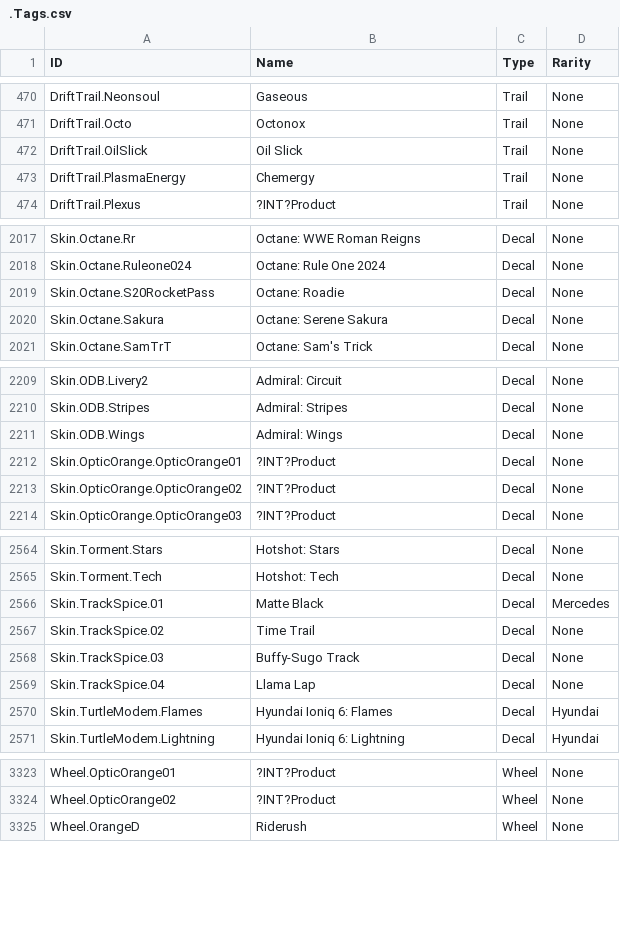
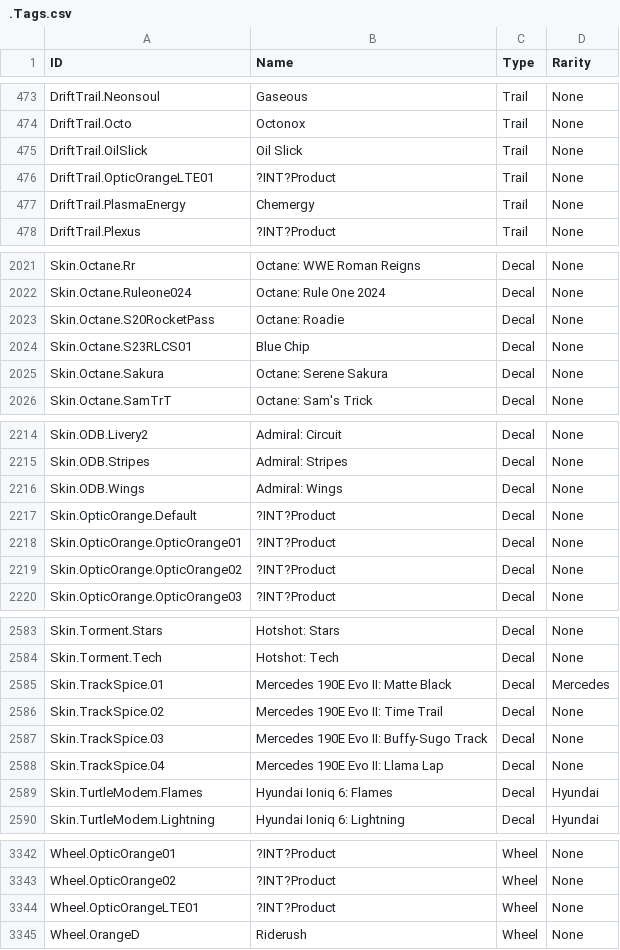
Before and after one commit to SamClubbers/FN-RLProducts, a CSV file: .Tags.csv, drawn as a sheet; only a part is shown, gaps mark what is left out; the diff covers the shown part only.

```diff
--- a/.Tags.csv
+++ b/.Tags.csv
@@ -472,2 +475,3 @@
 "DriftTrail.OilSlick","Oil Slick","Trail","None"
+"DriftTrail.OpticOrangeLTE01","?INT?Product","Trail","None"
 "DriftTrail.PlasmaEnergy","Chemergy","Trail","None"
@@ -2019,2 +2023,3 @@
 "Skin.Octane.S20RocketPass","Octane: Roadie","Decal","None"
+"Skin.Octane.S23RLCS01","Blue Chip","Decal","None"
 "Skin.Octane.Sakura","Octane: Serene Sakura","Decal","None"
@@ -2211,2 +2216,3 @@
 "Skin.ODB.Wings","Admiral: Wings","Decal","None"
+"Skin.OpticOrange.Default","?INT?Product","Decal","None"
 "Skin.OpticOrange.OpticOrange01","?INT?Product","Decal","None"
@@ -2565,6 +2584,6 @@
 "Skin.Torment.Tech","Hotshot: Tech","Decal","None"
-"Skin.TrackSpice.01","Matte Black","Decal","Mercedes"
-"Skin.TrackSpice.02","Time Trail","Decal","None"
-"Skin.TrackSpice.03","Buffy-Sugo Track","Decal","None"
-"Skin.TrackSpice.04","Llama Lap","Decal","None"
+"Skin.TrackSpice.01","Mercedes 190E Evo II: Matte Black","Decal","Mercedes"
+"Skin.TrackSpice.02","Mercedes 190E Evo II: Time Trail","Decal","None"
+"Skin.TrackSpice.03","Mercedes 190E Evo II: Buffy-Sugo Track","Decal","None"
+"Skin.TrackSpice.04","Mercedes 190E Evo II: Llama Lap","Decal","None"
 "Skin.TurtleModem.Flames","Hyundai Ioniq 6: Flames","Decal","Hyundai"
@@ -3324,2 +3343,3 @@
 "Wheel.OpticOrange02","?INT?Product","Wheel","None"
+"Wheel.OpticOrangeLTE01","?INT?Product","Wheel","None"
 "Wheel.OrangeD","Riderush","Wheel","None"
```
Also changed, not shown: 16 added rows, 2 moved rows and 3 edited cells elsewhere in this file.
